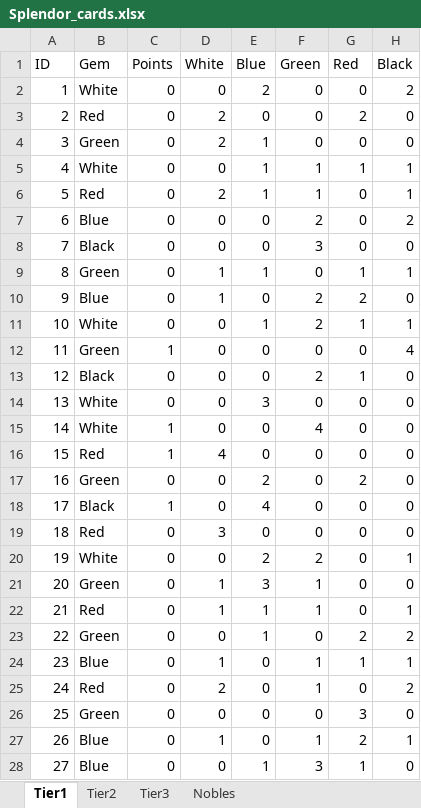
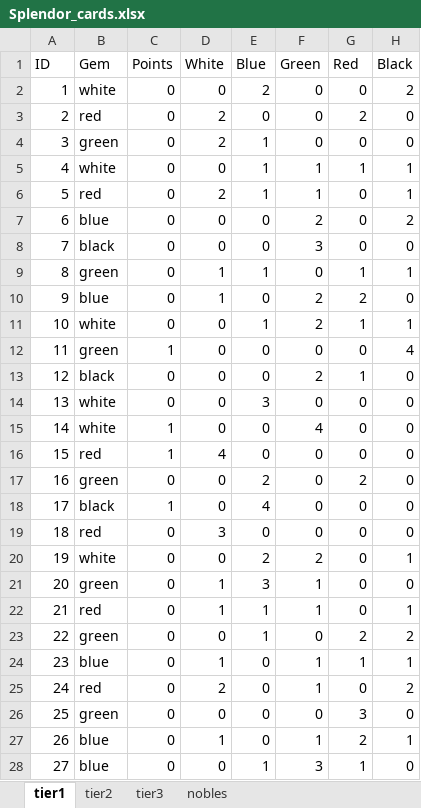
Before and after one commit to BreckEmert/Splendor-AI-Shiny, an Excel workbook: Splendor/Environment/Splendor_components/Board_components/Splendor_cards.xlsx, sheet tier1, drawn as a sheet; only a part is shown; values as stored, in another font and other column widths than the file's, no borders; the diff covers the shown part only; the diff names each change by its address in the sheet, - before the commit and + after, or states it on an @@ line.

```diff
--- a/Splendor/Environment/Splendor_components/Board_components/Splendor_cards.xlsx (sheet tier1)
+++ b/Splendor/Environment/Splendor_components/Board_components/Splendor_cards.xlsx (sheet tier1)
-sheet tab: Tier1
+sheet tab: tier1
-sheet tab: Tier2
+sheet tab: tier2
-sheet tab: Tier3
+sheet tab: tier3
-sheet tab: Nobles
+sheet tab: nobles
-B2 (Gem): White
+B2 (Gem): white
-B3 (Gem): Red
+B3 (Gem): red
-B4 (Gem): Green
+B4 (Gem): green
-B5 (Gem): White
+B5 (Gem): white
-B6 (Gem): Red
+B6 (Gem): red
-B7 (Gem): Blue
+B7 (Gem): blue
-B8 (Gem): Black
+B8 (Gem): black
-B9 (Gem): Green
+B9 (Gem): green
-B10 (Gem): Blue
+B10 (Gem): blue
-B11 (Gem): White
+B11 (Gem): white
-B12 (Gem): Green
+B12 (Gem): green
-B13 (Gem): Black
+B13 (Gem): black
-B14:B15 (Gem): White
+B14:B15 (Gem): white
-B16 (Gem): Red
+B16 (Gem): red
-B17 (Gem): Green
+B17 (Gem): green
-B18 (Gem): Black
+B18 (Gem): black
-B19 (Gem): Red
+B19 (Gem): red
-B20 (Gem): White
+B20 (Gem): white
-B21 (Gem): Green
+B21 (Gem): green
-B22 (Gem): Red
+B22 (Gem): red
-B23 (Gem): Green
+B23 (Gem): green
-B24 (Gem): Blue
+B24 (Gem): blue
-B25 (Gem): Red
+B25 (Gem): red
-B26 (Gem): Green
+B26 (Gem): green
-B27:B28 (Gem): Blue
+B27:B28 (Gem): blue
```
Also changed, not shown: 13 edited cells elsewhere in this sheet, sheet tier2, sheet tier3, sheet nobles, 8 other files.
